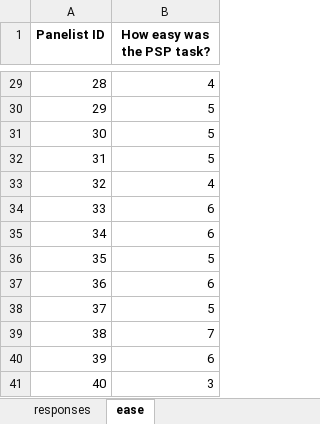
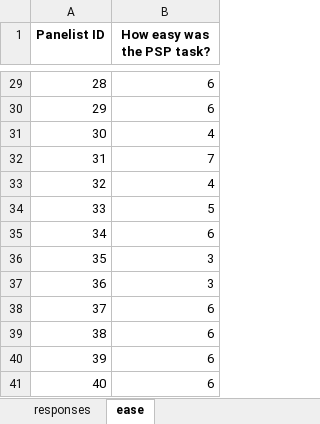
Before and after one commit to andikawicaks/skripsi-s1-2026, an Excel workbook: P2_PSP_responses.xlsx, sheet ease, drawn as a sheet; only a part is shown, gaps mark what is left out; values as stored, in another font and other column widths than the file's, no borders; the diff covers the shown part only; the diff names each change by its address in the sheet, - before the commit and + after, or states it on an @@ line.

```diff
--- a/P2_PSP_responses.xlsx (sheet ease)
+++ b/P2_PSP_responses.xlsx (sheet ease)
-B29 (How easy was the PSP task?): 4
+B29 (How easy was the PSP task?): 6
-B30 (How easy was the PSP task?): 5
+B30 (How easy was the PSP task?): 6
-B31 (How easy was the PSP task?): 5
+B31 (How easy was the PSP task?): 4
-B32 (How easy was the PSP task?): 5
+B32 (How easy was the PSP task?): 7
-B34 (How easy was the PSP task?): 6
+B34 (How easy was the PSP task?): 5
-B36 (How easy was the PSP task?): 5
+B36 (How easy was the PSP task?): 3
-B37 (How easy was the PSP task?): 6
+B37 (How easy was the PSP task?): 3
-B38 (How easy was the PSP task?): 5
+B38 (How easy was the PSP task?): 6
-B39 (How easy was the PSP task?): 7
+B39 (How easy was the PSP task?): 6
-B41 (How easy was the PSP task?): 3
+B41 (How easy was the PSP task?): 6
```
Also changed, not shown: 23 edited cells elsewhere in this sheet, sheet responses, P1_CATA_responses.xlsx, P1_RATA_responses.xlsx, 10 other files.
